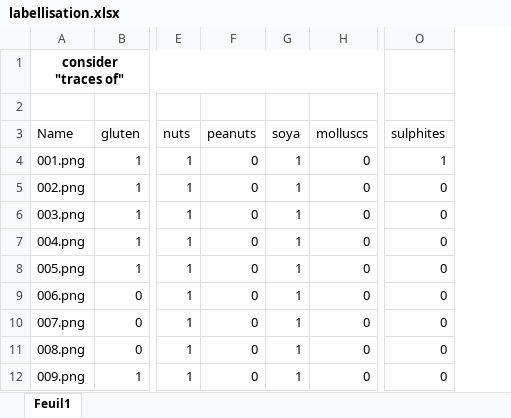
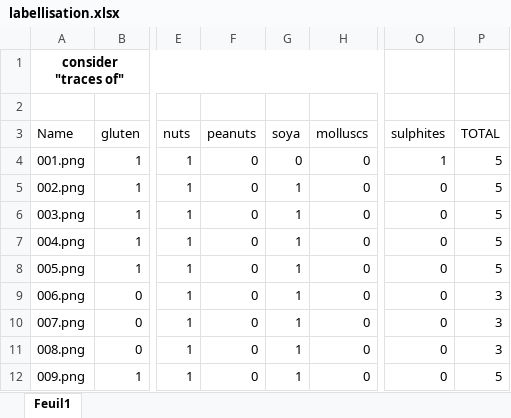
Before and after one commit to MartinLeNizon/App-For-People-With-Restricted-Diet, an Excel workbook: labellisation.xlsx, sheet Feuil1, drawn as a sheet; only a part is shown, gaps mark what is left out; values as stored, in another font and other column widths than the file's, no borders; the diff covers the shown part only; the diff names each change by its address in the sheet, - before the commit and + after, or states it on an @@ line.

```diff
--- a/labellisation.xlsx (sheet Feuil1)
+++ b/labellisation.xlsx (sheet Feuil1)
+column P (TOTAL), rows 4-12: 5 | 5 | 5 | 5 | 5 | 3 | 3 | 3 | 5
-G4 (soya): 1
+G4 (soya): 0
```
Also changed, not shown: 20 added rows and 2 edited cells elsewhere in this sheet.
